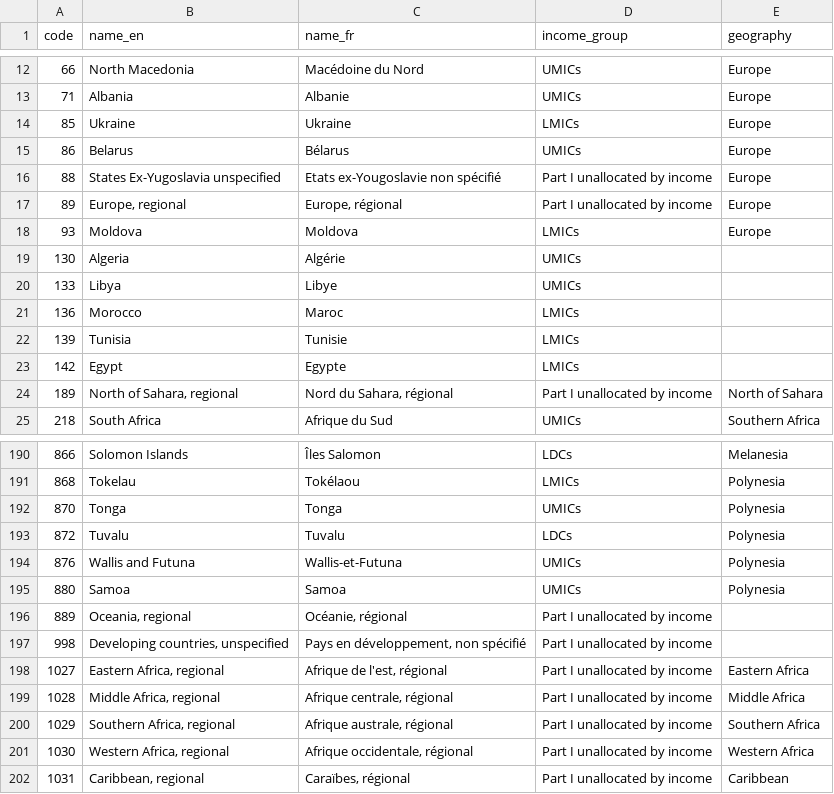
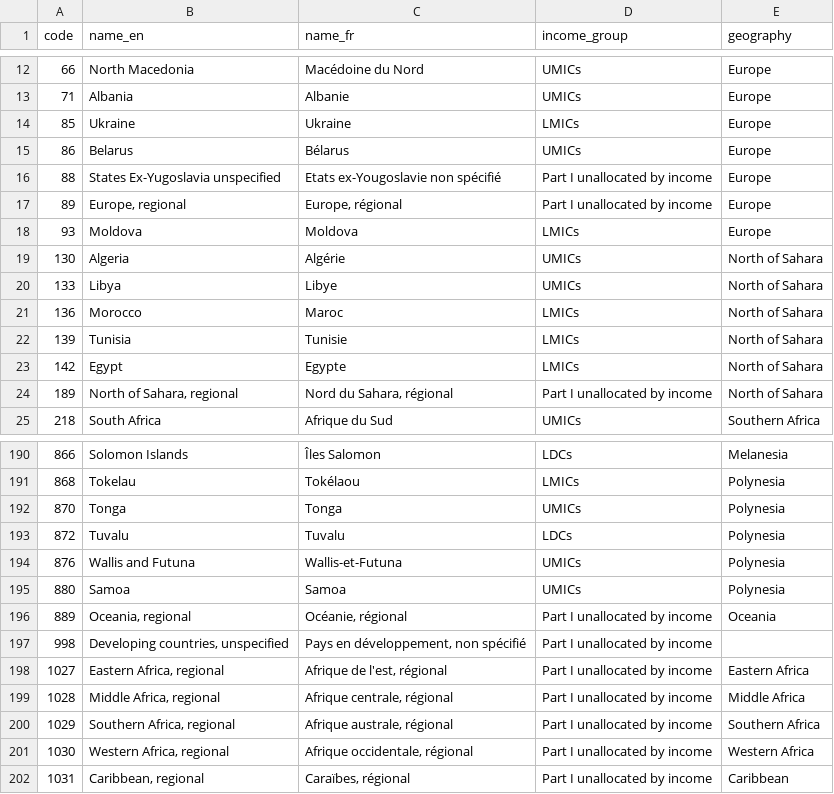
Before and after one commit to datasets/dac-and-crs-code-lists, a CSV file: data/recipients.csv, drawn as a sheet; only a part is shown, gaps mark what is left out.

```diff
--- a/data/recipients.csv
+++ b/data/recipients.csv
@@ -18,7 +18,7 @@
 "93","Moldova","Moldova","LMICs","Europe"
-"130","Algeria","Algérie","UMICs",""
-"133","Libya","Libye","UMICs",""
-"136","Morocco","Maroc","LMICs",""
-"139","Tunisia","Tunisie","LMICs",""
-"142","Egypt","Egypte","LMICs",""
+"130","Algeria","Algérie","UMICs","North of Sahara"
+"133","Libya","Libye","UMICs","North of Sahara"
+"136","Morocco","Maroc","LMICs","North of Sahara"
+"139","Tunisia","Tunisie","LMICs","North of Sahara"
+"142","Egypt","Egypte","LMICs","North of Sahara"
 "189","North of Sahara, regional","Nord du Sahara, régional","Part I unallocated by income","North of Sahara"
@@ -195,3 +195,3 @@
 "880","Samoa","Samoa","UMICs","Polynesia"
-"889","Oceania, regional","Océanie, régional","Part I unallocated by income",""
+"889","Oceania, regional","Océanie, régional","Part I unallocated by income","Oceania"
 "998","Developing countries, unspecified","Pays en développement, non spécifié","Part I unallocated by income",""
```
Also changed, not shown: 1 other file.
